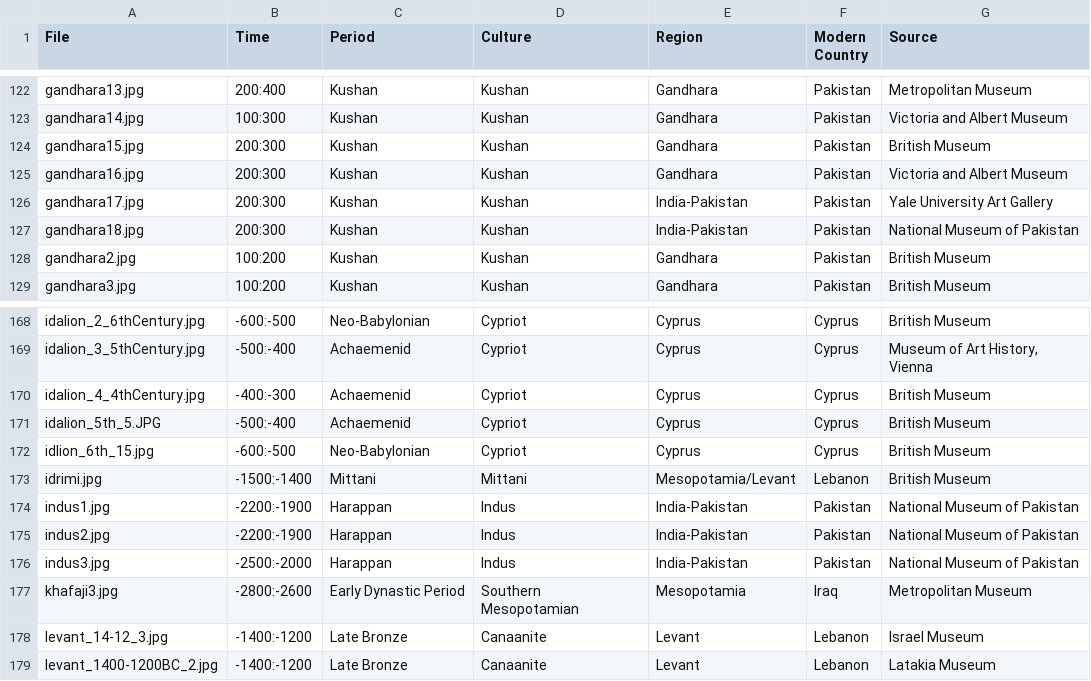
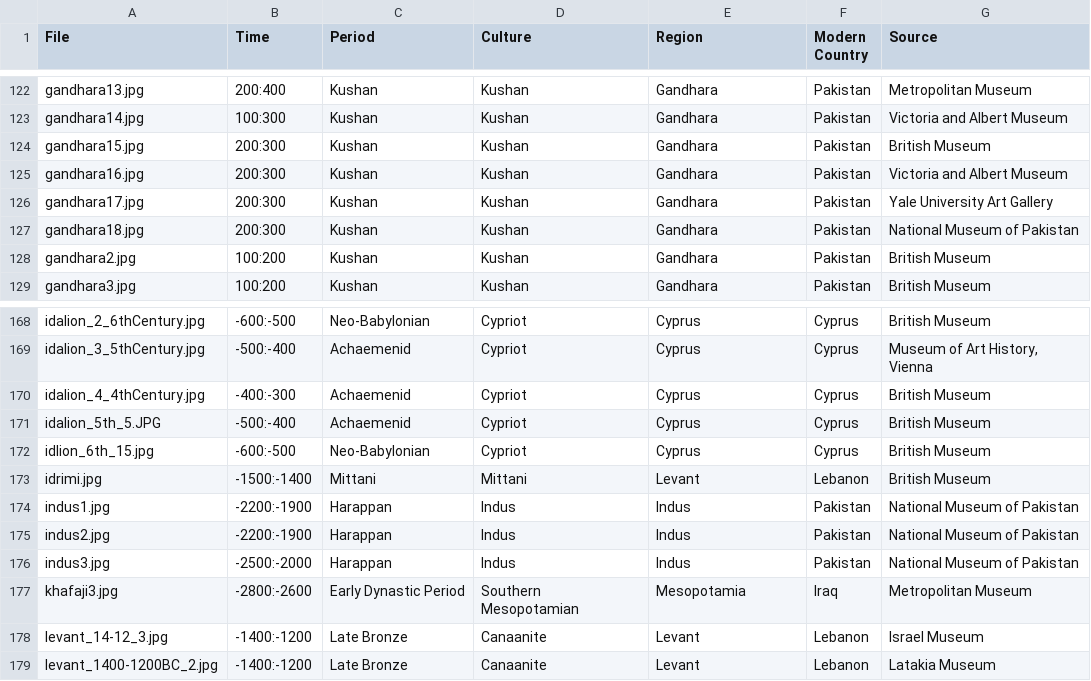
Before and after one commit to maltaweel/ImageComparison, a CSV file: image_data/imageLink.csv, drawn as a sheet; only a part is shown, gaps mark what is left out; the diff names each change by its address in the sheet, - before the commit and + after, or states it on an @@ line.

```diff
--- a/image_data/imageLink.csv
+++ b/image_data/imageLink.csv
-E126:E127 (Region): India-Pakistan
+E126:E127 (Region): Gandhara
-E173 (Region): Mesopotamia/Levant
+E173 (Region): Levant
-E174:E176 (Region): India-Pakistan
+E174:E176 (Region): Indus
```
Also changed, not shown: pre9th/imageLink.csv.
